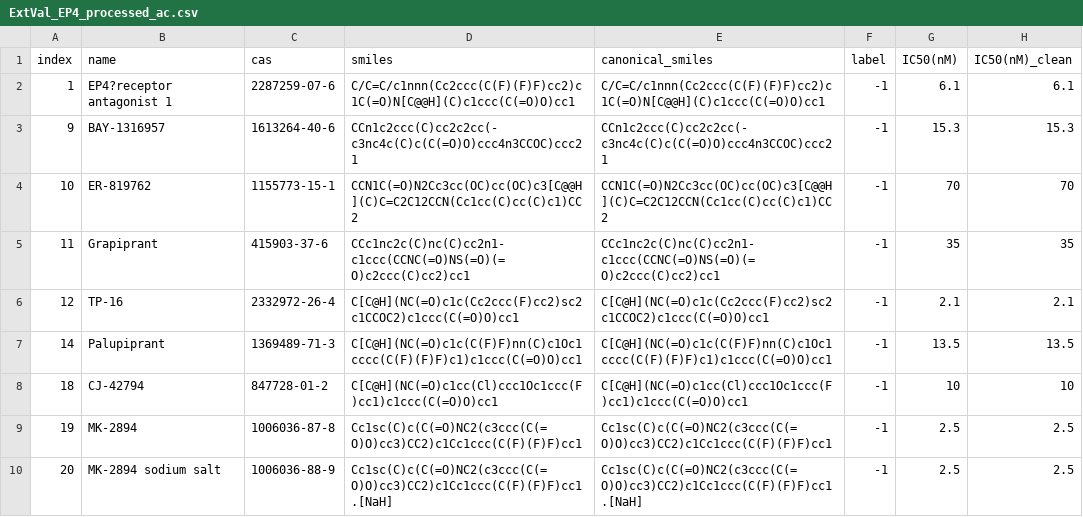
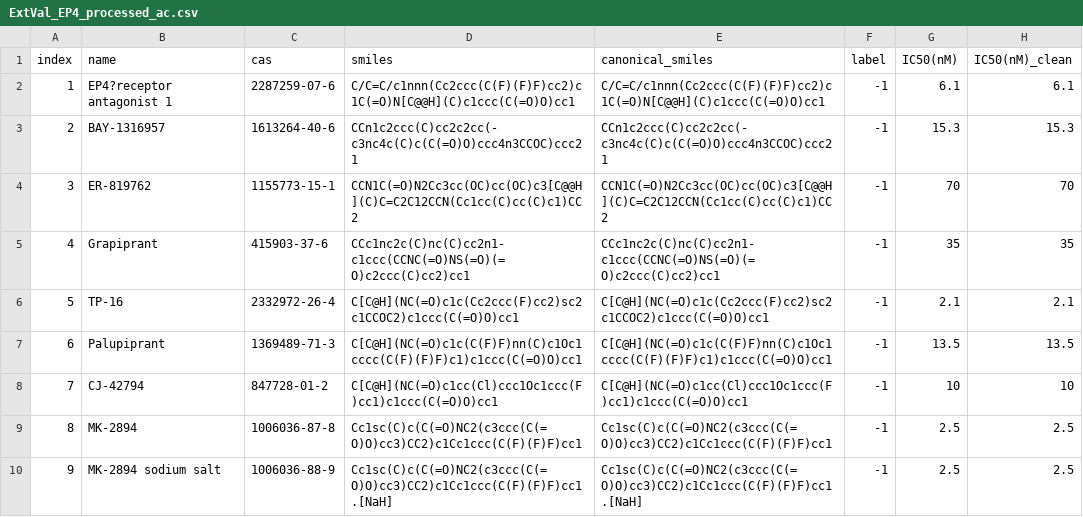
Before and after one commit to lian-xiao/DECODE, a CSV file: preprocessed_data/Virtual_screening/EP4/ExtVal_EP4_processed_ac.csv, drawn as a sheet.

```diff
--- a/preprocessed_data/Virtual_screening/EP4/ExtVal_EP4_processed_ac.csv
+++ b/preprocessed_data/Virtual_screening/EP4/ExtVal_EP4_processed_ac.csv
@@ -2,9 +2,9 @@ index,name,cas,smiles,canonical_smiles,label,IC50(nM),IC50(nM)_clean
 1,EP4?receptor antagonist 1,2287259-07-6,C/C=C/c1nnn(Cc2ccc(C(F)(F)F)cc2)c1C(=O)N[C@@H](C)c1ccc(C(=O)O)cc1,C/C=C/c1nnn(Cc2ccc(C(F)(F)F)cc2)c1C(=O)N[C@@H](C)c1ccc(C(=O)O)cc1,-1,6.1,6.1
-9,BAY-1316957,1613264-40-6,CCn1c2ccc(C)cc2c2cc(-c3nc4c(C)c(C(=O)O)ccc4n3CCOC)ccc21,CCn1c2ccc(C)cc2c2cc(-c3nc4c(C)c(C(=O)O)ccc4n3CCOC)ccc21,-1,15.3,15.3
-10,ER-819762,1155773-15-1,CCN1C(=O)N2Cc3cc(OC)cc(OC)c3[C@@H](C)C=C2C12CCN(Cc1cc(C)cc(C)c1)CC2,CCN1C(=O)N2Cc3cc(OC)cc(OC)c3[C@@H](C)C=C2C12CCN(Cc1cc(C)cc(C)c1)CC2,-1,70,70
-11,Grapiprant,415903-37-6,CCc1nc2c(C)nc(C)cc2n1-c1ccc(CCNC(=O)NS(=O)(=O)c2ccc(C)cc2)cc1,CCc1nc2c(C)nc(C)cc2n1-c1ccc(CCNC(=O)NS(=O)(=O)c2ccc(C)cc2)cc1,-1,35,35
-12,TP-16,2332972-26-4,C[C@H](NC(=O)c1c(Cc2ccc(F)cc2)sc2c1CCOC2)c1ccc(C(=O)O)cc1,C[C@H](NC(=O)c1c(Cc2ccc(F)cc2)sc2c1CCOC2)c1ccc(C(=O)O)cc1,-1,2.1,2.1
-14,Palupiprant,1369489-71-3,C[C@H](NC(=O)c1c(C(F)F)nn(C)c1Oc1cccc(C(F)(F)F)c1)c1ccc(C(=O)O)cc1,C[C@H](NC(=O)c1c(C(F)F)nn(C)c1Oc1cccc(C(F)(F)F)c1)c1ccc(C(=O)O)cc1,-1,13.5,13.5
-18,CJ-42794,847728-01-2,C[C@H](NC(=O)c1cc(Cl)ccc1Oc1ccc(F)cc1)c1ccc(C(=O)O)cc1,C[C@H](NC(=O)c1cc(Cl)ccc1Oc1ccc(F)cc1)c1ccc(C(=O)O)cc1,-1,10,10
-19,MK-2894,1006036-87-8,Cc1sc(C)c(C(=O)NC2(c3ccc(C(=O)O)cc3)CC2)c1Cc1ccc(C(F)(F)F)cc1,Cc1sc(C)c(C(=O)NC2(c3ccc(C(=O)O)cc3)CC2)c1Cc1ccc(C(F)(F)F)cc1,-1,2.5,2.5
-20,MK-2894 sodium salt,1006036-88-9,Cc1sc(C)c(C(=O)NC2(c3ccc(C(=O)O)cc3)CC2)c1Cc1ccc(C(F)(F)F)cc1.[NaH],Cc1sc(C)c(C(=O)NC2(c3ccc(C(=O)O)cc3)CC2)c1Cc1ccc(C(F)(F)F)cc1.[NaH],-1,2.5,2.5
+2,BAY-1316957,1613264-40-6,CCn1c2ccc(C)cc2c2cc(-c3nc4c(C)c(C(=O)O)ccc4n3CCOC)ccc21,CCn1c2ccc(C)cc2c2cc(-c3nc4c(C)c(C(=O)O)ccc4n3CCOC)ccc21,-1,15.3,15.3
+3,ER-819762,1155773-15-1,CCN1C(=O)N2Cc3cc(OC)cc(OC)c3[C@@H](C)C=C2C12CCN(Cc1cc(C)cc(C)c1)CC2,CCN1C(=O)N2Cc3cc(OC)cc(OC)c3[C@@H](C)C=C2C12CCN(Cc1cc(C)cc(C)c1)CC2,-1,70,70
+4,Grapiprant,415903-37-6,CCc1nc2c(C)nc(C)cc2n1-c1ccc(CCNC(=O)NS(=O)(=O)c2ccc(C)cc2)cc1,CCc1nc2c(C)nc(C)cc2n1-c1ccc(CCNC(=O)NS(=O)(=O)c2ccc(C)cc2)cc1,-1,35,35
+5,TP-16,2332972-26-4,C[C@H](NC(=O)c1c(Cc2ccc(F)cc2)sc2c1CCOC2)c1ccc(C(=O)O)cc1,C[C@H](NC(=O)c1c(Cc2ccc(F)cc2)sc2c1CCOC2)c1ccc(C(=O)O)cc1,-1,2.1,2.1
+6,Palupiprant,1369489-71-3,C[C@H](NC(=O)c1c(C(F)F)nn(C)c1Oc1cccc(C(F)(F)F)c1)c1ccc(C(=O)O)cc1,C[C@H](NC(=O)c1c(C(F)F)nn(C)c1Oc1cccc(C(F)(F)F)c1)c1ccc(C(=O)O)cc1,-1,13.5,13.5
+7,CJ-42794,847728-01-2,C[C@H](NC(=O)c1cc(Cl)ccc1Oc1ccc(F)cc1)c1ccc(C(=O)O)cc1,C[C@H](NC(=O)c1cc(Cl)ccc1Oc1ccc(F)cc1)c1ccc(C(=O)O)cc1,-1,10,10
+8,MK-2894,1006036-87-8,Cc1sc(C)c(C(=O)NC2(c3ccc(C(=O)O)cc3)CC2)c1Cc1ccc(C(F)(F)F)cc1,Cc1sc(C)c(C(=O)NC2(c3ccc(C(=O)O)cc3)CC2)c1Cc1ccc(C(F)(F)F)cc1,-1,2.5,2.5
+9,MK-2894 sodium salt,1006036-88-9,Cc1sc(C)c(C(=O)NC2(c3ccc(C(=O)O)cc3)CC2)c1Cc1ccc(C(F)(F)F)cc1.[NaH],Cc1sc(C)c(C(=O)NC2(c3ccc(C(=O)O)cc3)CC2)c1Cc1ccc(C(F)(F)F)cc1.[NaH],-1,2.5,2.5
```
Also changed, not shown: preprocessed_data/Virtual_screening/BACE1/ExtVal_BACE1_processed_ac.csv, preprocessed_data/Virtual_screening/COX-1/ExtVal_COX-1_processed_ac.csv, 3 other files.
